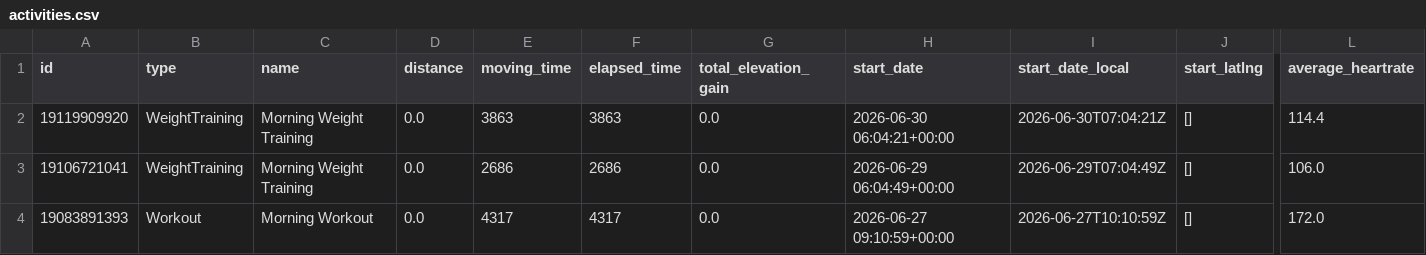
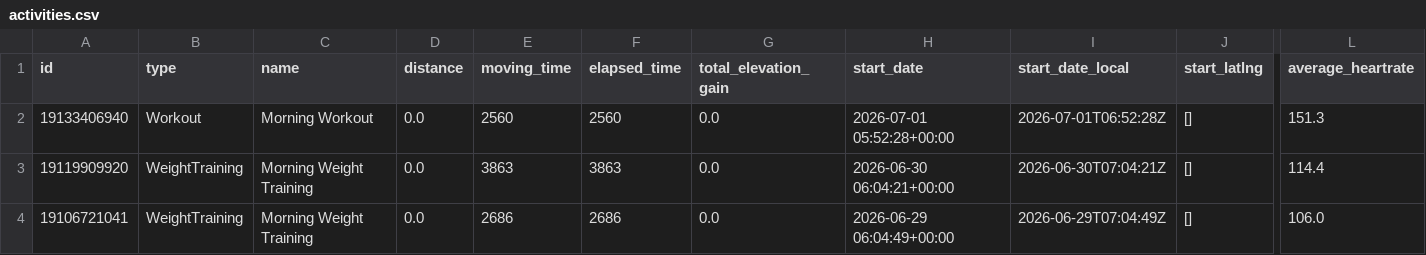
Before and after one commit to zacbaum/strava-stats, a CSV file: activities.csv, drawn as a sheet; only a part is shown, gaps mark what is left out; the shorter side is filled out with more unchanged rows; rows hold the shown columns only; the diff names each change by its address in the sheet, - before the commit and + after, or states it on an @@ line.

Commit message:
🔄 Auto-update activities.csv + rebuild docs

```diff
--- a/activities.csv
+++ b/activities.csv
+row 2: 19133406940 | Workout | Morning Workout | 0.0 | 2560 | 2560 | 0.0 | 2026-07-01 05:52:28+00:00 | 2026-07-01T06:52:28Z | [] | 151.3
```
Also changed, not shown: 1 other file.
